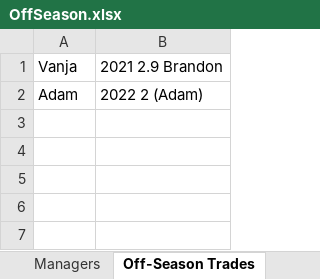
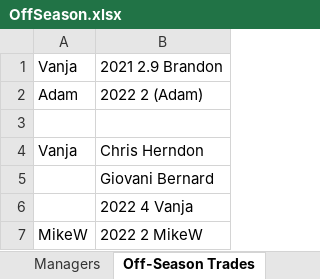
Before and after one commit to johnolson8734/Dynasty, an Excel workbook: OffSeason.xlsx, sheet Off-Season Trades, drawn as a sheet; values as stored, in another font and other column widths than the file's, no borders; the diff names each change by its address in the sheet, - before the commit and + after, or states it on an @@ line.

Commit message:
Trade up

```diff
--- a/OffSeason.xlsx (sheet Off-Season Trades)
+++ b/OffSeason.xlsx (sheet Off-Season Trades)
+row 3: (empty)
+row 4: Vanja | Chris Herndon
+row 5:  | Giovani Bernard
+row 6:  | 2022 4 Vanja
+row 7: MikeW | 2022 2 MikeW
```
Also changed, not shown: sheet Rosters, sheet Picks, sheet Post Draft trades.
